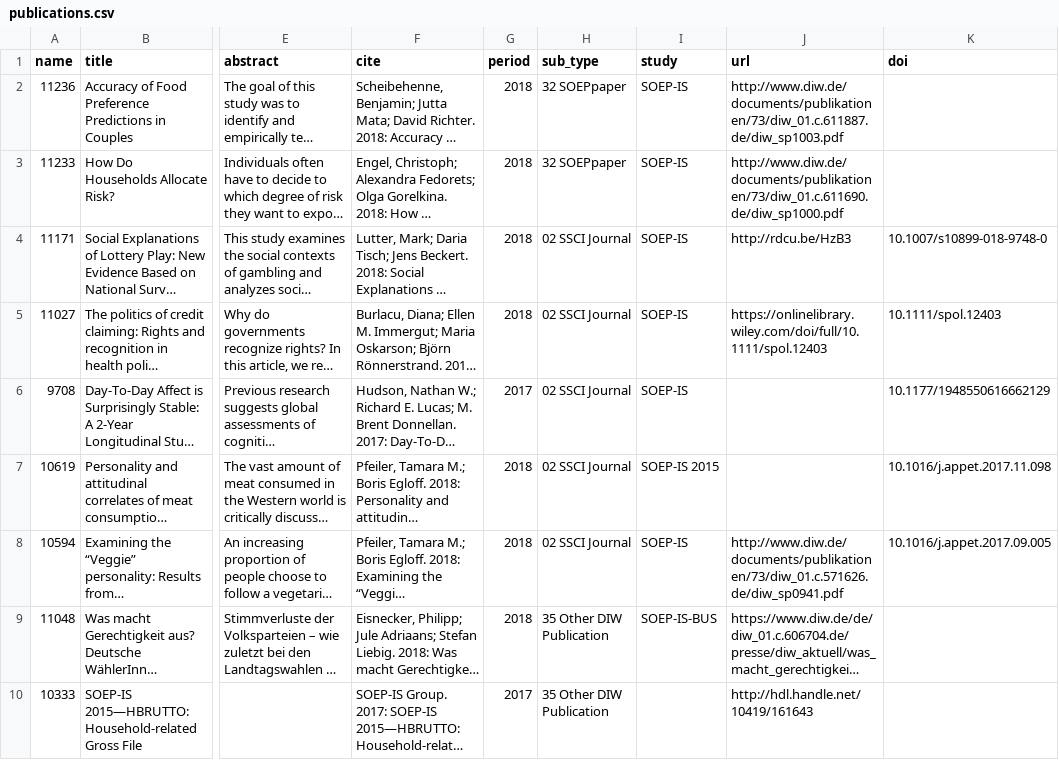
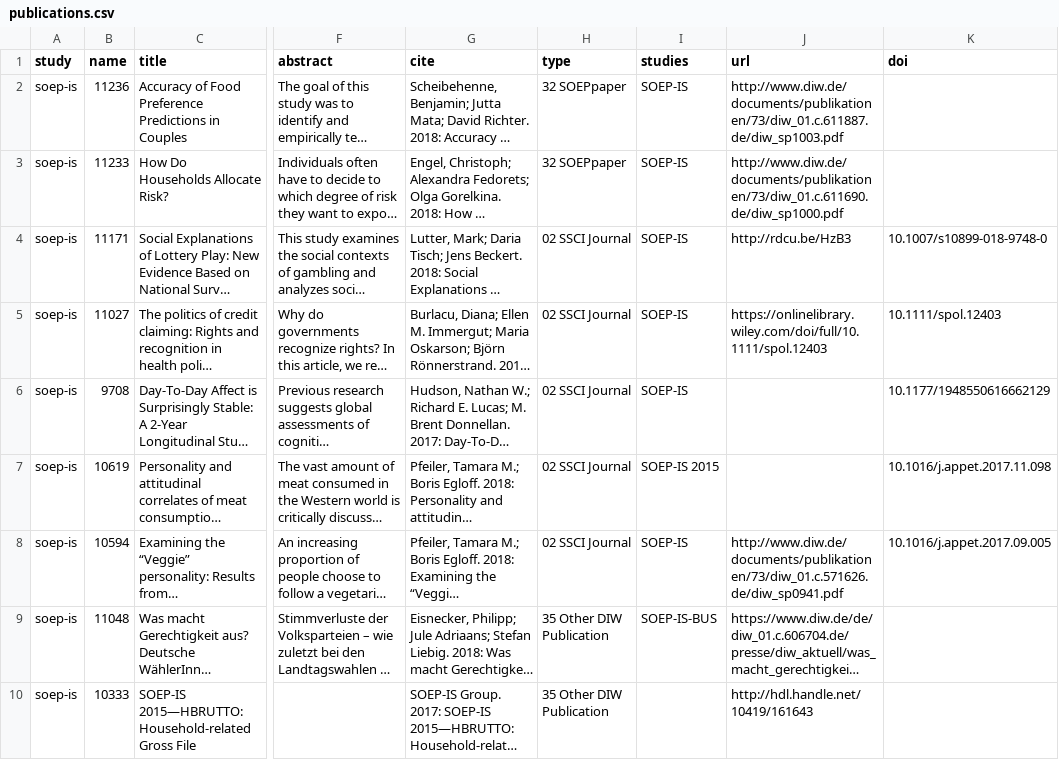
Before and after one commit to urahm/soep-is, a CSV file: metadata/publications.csv, drawn as a sheet; only a part is shown, gaps mark what is left out; long unchanged cells end in …; removed rows and columns are numbered as before the commit, all else as after; the diff names each change by its address in the sheet, - before the commit and + after, or states it on an @@ line.

Commit message:
modified publications, see #48

```diff
--- a/metadata/publications.csv
+++ b/metadata/publications.csv
+column A (study), rows 2-10: all soep-is
-column G (period), rows 2-10: 2018 | 2018 | 2018 | 2018 | 2017 | 2018 | 2018 | 2018 | 2017
-H1: sub_type
+H1: type
-I1: study
+I1: studies
```
